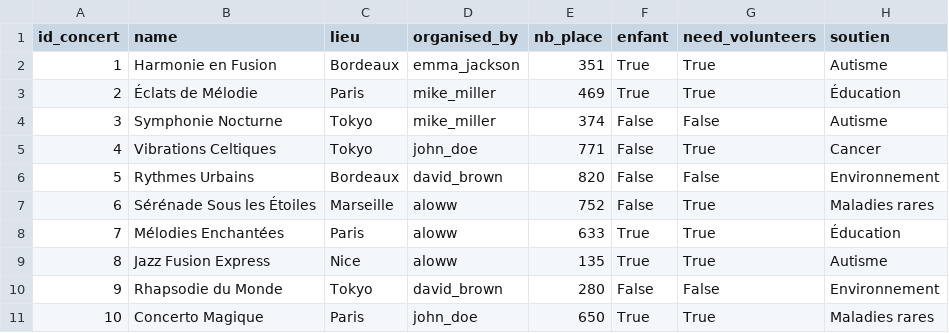
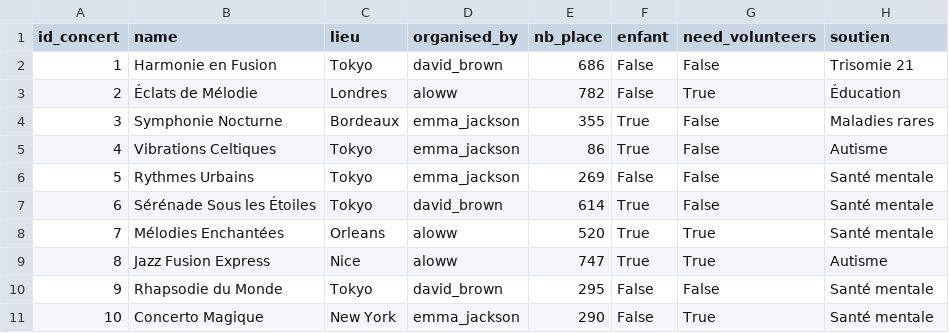
Before and after one commit to uvsq22103405/PROJET_BD, a CSV file: concerts.csv, drawn as a sheet.

```diff
--- a/concerts.csv
+++ b/concerts.csv
@@ -1,11 +1,11 @@
 "id_concert","name","lieu","organised_by","nb_place","enfant","need_volunteers","soutien"
-"1","Harmonie en Fusion","Bordeaux","emma_jackson","351","True","True","Autisme"
-"2","Éclats de Mélodie","Paris","mike_miller","469","True","True","Éducation"
-"3","Symphonie Nocturne","Tokyo","mike_miller","374","False","False","Autisme"
-"4","Vibrations Celtiques","Tokyo","john_doe","771","False","True","Cancer"
-"5","Rythmes Urbains","Bordeaux","david_brown","820","False","False","Environnement"
-"6","Sérénade Sous les Étoiles","Marseille","aloww","752","False","True","Maladies rares"
-"7","Mélodies Enchantées","Paris","aloww","633","True","True","Éducation"
-"8","Jazz Fusion Express","Nice","aloww","135","True","True","Autisme"
-"9","Rhapsodie du Monde","Tokyo","david_brown","280","False","False","Environnement"
-"10","Concerto Magique","Paris","john_doe","650","True","True","Maladies rares"
+"1","Harmonie en Fusion","Tokyo","david_brown","686","False","False","Trisomie 21"
+"2","Éclats de Mélodie","Londres","aloww","782","False","True","Éducation"
+"3","Symphonie Nocturne","Bordeaux","emma_jackson","355","True","False","Maladies rares"
+"4","Vibrations Celtiques","Tokyo","emma_jackson","86","True","False","Autisme"
+"5","Rythmes Urbains","Tokyo","emma_jackson","269","False","False","Santé mentale"
+"6","Sérénade Sous les Étoiles","Tokyo","david_brown","614","True","False","Santé mentale"
+"7","Mélodies Enchantées","Orleans","aloww","520","True","True","Santé mentale"
+"8","Jazz Fusion Express","Nice","aloww","747","True","True","Autisme"
+"9","Rhapsodie du Monde","Tokyo","david_brown","295","False","False","Santé mentale"
+"10","Concerto Magique","New York","emma_jackson","290","False","True","Santé mentale"
```
Also changed, not shown: after.csv, avis.csv, 12 other files.
